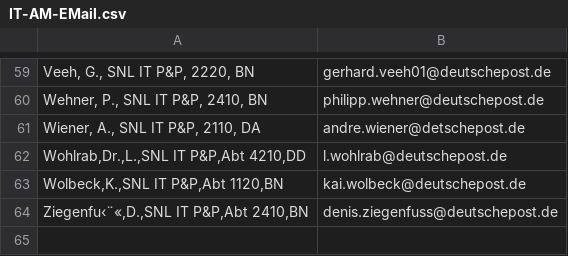
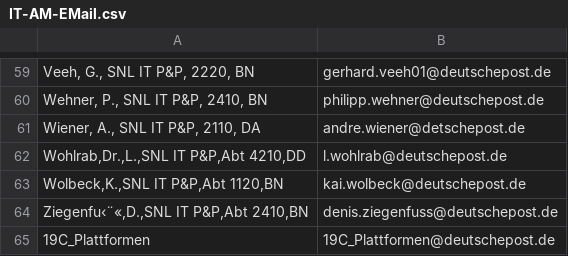
Before and after one commit to rbitzigeio/WpfITAM, a CSV file: WpfITAM/data/IT-AM-EMail.csv, drawn as a sheet; only a part is shown, gaps mark what is left out.

```diff
--- a/WpfITAM/data/IT-AM-EMail.csv
+++ b/WpfITAM/data/IT-AM-EMail.csv
@@ -64 +64,2 @@ Wolbeck,K.,SNL IT P&P,Abt 1120,BN;kai.wolbeck@deutschepost.de
 Ziegenfu‹¨«,D.,SNL IT P&P,Abt 2410,BN;denis.ziegenfuss@deutschepost.de
+19C_Plattformen;19C_Plattformen@deutschepost.de
```
Also changed, not shown: WpfITAM/data/IT-AM-ADMAbfrage.csv.
